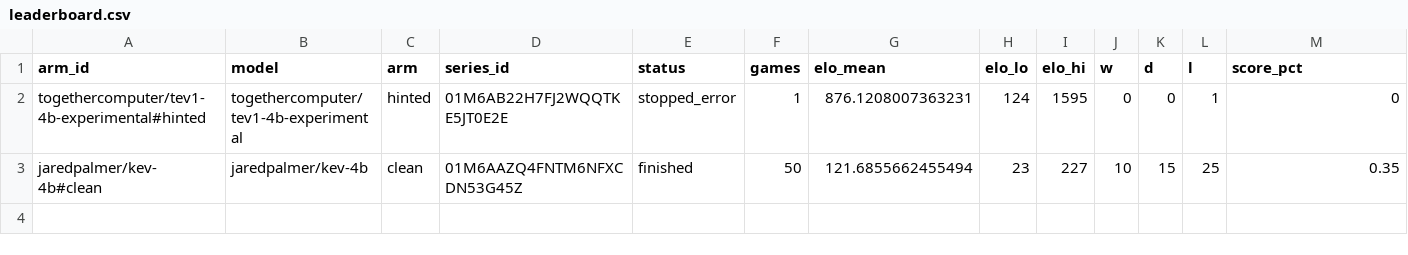
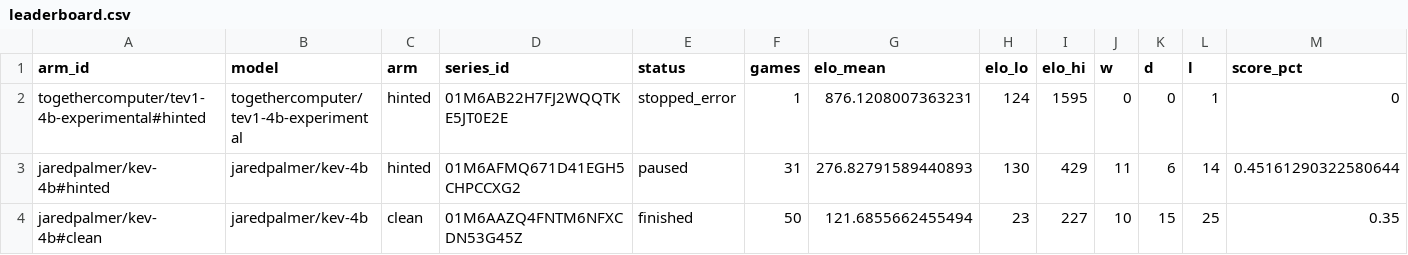
Before and after one commit to AutumnsGrove/ChessDecide, a CSV file: docs/build/reports/bench-tail-v1-20261101-0118/leaderboard.csv, drawn as a sheet; only a part is shown; rows hold the shown columns only; the diff names each change by its address in the sheet, - before the commit and + after, or states it on an @@ line.

Commit message:
Record bench cell 2 jaredpalmer/kev-4b#hinted

```diff
--- a/docs/build/reports/bench-tail-v1-20261101-0118/leaderboard.csv
+++ b/docs/build/reports/bench-tail-v1-20261101-0118/leaderboard.csv
+row 3: jaredpalmer/kev-4b#hinted | jaredpalmer/kev-4b | hinted | 01M6AFMQ671D41EGH5CHPCCXG2 | paused | 31 | 276.82791589440893 | 130 | 429 | 11 | 6 | 14 | 0.45161290322580644
```
Also changed, not shown: 8 other files.
